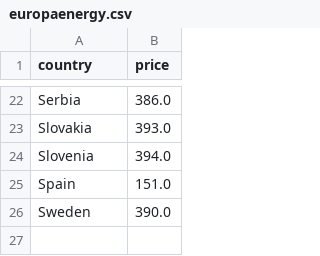
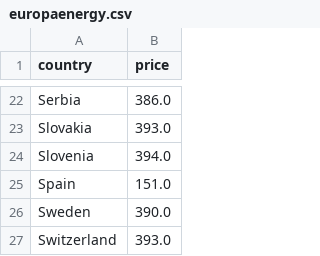
Before and after one commit to laurabejder/auto-update-graph-datawrapper, a CSV file: europaenergy.csv, drawn as a sheet; only a part is shown, gaps mark what is left out; the diff names each change by its address in the sheet, - before the commit and + after, or states it on an @@ line.

```diff
--- a/europaenergy.csv
+++ b/europaenergy.csv
+row 27: Switzerland | 393.0
```
